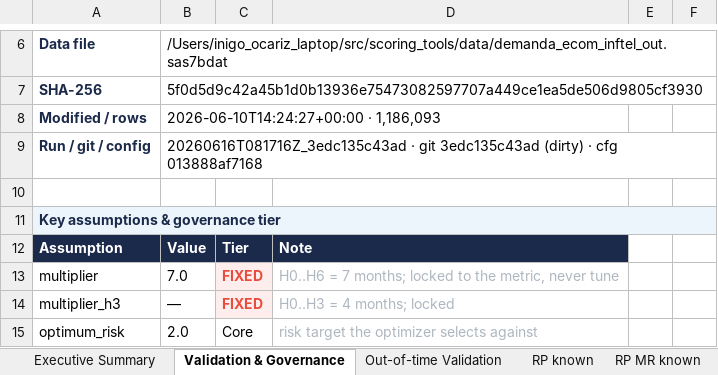
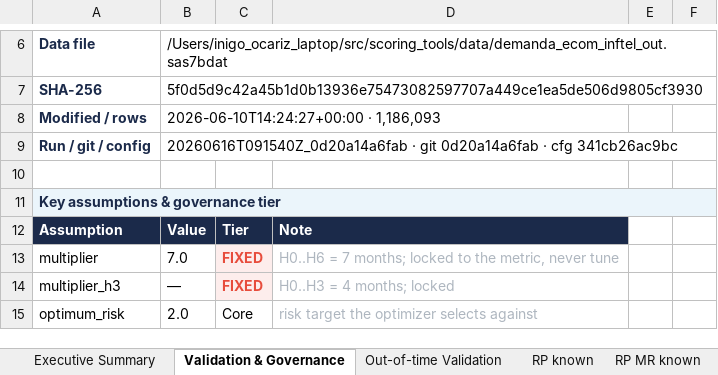
Before and after one commit to iocariz/scoring_tools, an Excel workbook: output/consolidated_risk_production.xlsx, sheet Validation & Governance, drawn as a sheet; only a part is shown, gaps mark what is left out; values as stored, in another font and other column widths than the file's, no borders; the diff names each change by its address in the sheet, - before the commit and + after, or states it on an @@ line.

```diff
--- a/output/consolidated_risk_production.xlsx (sheet Validation & Governance)
+++ b/output/consolidated_risk_production.xlsx (sheet Validation & Governance)
-B9: 20260616T081716Z_3edc135c43ad · git 3edc135c43ad (dirty) · cfg 013888af7168
+B9: 20260616T091540Z_0d20a14a6fab · git 0d20a14a6fab · cfg 341cb26ac9bc
```
Also changed, not shown: sheet Executive Summary, 3 other files.
